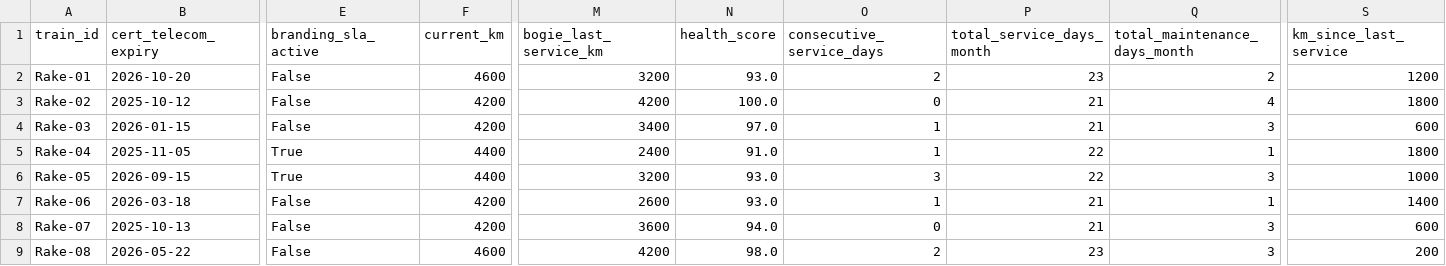
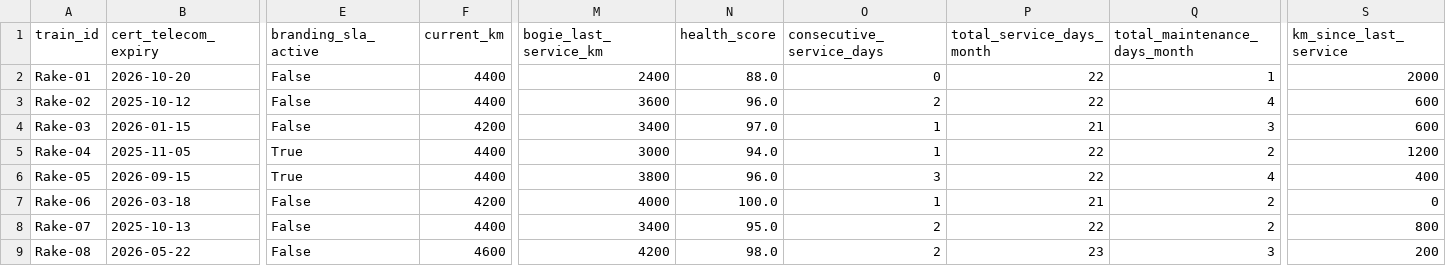
Before and after one commit to Lokesh7025/KRONOS, a CSV file: fleet_status.csv, drawn as a sheet; only a part is shown, gaps mark what is left out; the diff covers the shown part only; the diff names each change by its address in the sheet, - before the commit and + after, or states it on an @@ line.

```diff
--- a/fleet_status.csv
+++ b/fleet_status.csv
-F2 (current_km): 4600
+F2 (current_km): 4400
-M2 (bogie_last_service_km): 3200
+M2 (bogie_last_service_km): 2400
-N2 (health_score): 93.0
+N2 (health_score): 88.0
-O2 (consecutive_service_days): 2
+O2 (consecutive_service_days): 0
-P2 (total_service_days_month): 23
+P2 (total_service_days_month): 22
-Q2 (total_maintenance_days_month): 2
+Q2 (total_maintenance_days_month): 1
-S2 (km_since_last_service): 1200
+S2 (km_since_last_service): 2000
-F3 (current_km): 4200
+F3 (current_km): 4400
-M3 (bogie_last_service_km): 4200
+M3 (bogie_last_service_km): 3600
-N3 (health_score): 100.0
+N3 (health_score): 96.0
-O3 (consecutive_service_days): 0
+O3 (consecutive_service_days): 2
-P3 (total_service_days_month): 21
+P3 (total_service_days_month): 22
-S3 (km_since_last_service): 1800
+S3 (km_since_last_service): 600
-M5 (bogie_last_service_km): 2400
+M5 (bogie_last_service_km): 3000
-N5 (health_score): 91.0
+N5 (health_score): 94.0
-Q5 (total_maintenance_days_month): 1
+Q5 (total_maintenance_days_month): 2
-S5 (km_since_last_service): 1800
+S5 (km_since_last_service): 1200
-M6 (bogie_last_service_km): 3200
+M6 (bogie_last_service_km): 3800
-N6 (health_score): 93.0
+N6 (health_score): 96.0
-Q6 (total_maintenance_days_month): 3
+Q6 (total_maintenance_days_month): 4
-S6 (km_since_last_service): 1000
+S6 (km_since_last_service): 400
-M7 (bogie_last_service_km): 2600
+M7 (bogie_last_service_km): 4000
-N7 (health_score): 93.0
+N7 (health_score): 100.0
-Q7 (total_maintenance_days_month): 1
+Q7 (total_maintenance_days_month): 2
-S7 (km_since_last_service): 1400
+S7 (km_since_last_service): 0
-F8 (current_km): 4200
+F8 (current_km): 4400
-M8 (bogie_last_service_km): 3600
+M8 (bogie_last_service_km): 3400
-N8 (health_score): 94.0
+N8 (health_score): 95.0
-O8 (consecutive_service_days): 0
+O8 (consecutive_service_days): 2
-P8 (total_service_days_month): 21
+P8 (total_service_days_month): 22
-Q8 (total_maintenance_days_month): 3
+Q8 (total_maintenance_days_month): 2
-S8 (km_since_last_service): 600
+S8 (km_since_last_service): 800
```
Also changed, not shown: 43 edited cells elsewhere in this file, monthly_simulation_log.csv, 3 other files.
